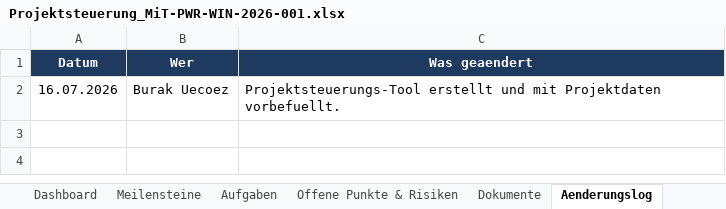
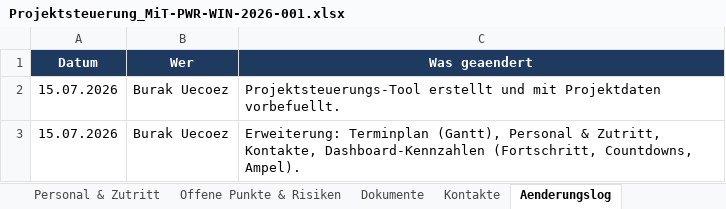
Before and after one commit to Ghostburaq/Burak, an Excel workbook: Projektsteuerung_MiT-PWR-WIN-2026-001.xlsx, sheet Aenderungslog, drawn as a sheet; values as stored, in another font and other column widths than the file's, no borders; table styles not drawn; the diff names each change by its address in the sheet, - before the commit and + after, or states it on an @@ line.

```diff
--- a/Projektsteuerung_MiT-PWR-WIN-2026-001.xlsx (sheet Aenderungslog)
+++ b/Projektsteuerung_MiT-PWR-WIN-2026-001.xlsx (sheet Aenderungslog)
+sheet tab: Personal & Zutritt
+sheet tab: Kontakte
-A2 (Datum): 16.07.2026
+A2 (Datum): 15.07.2026
+row 3: 15.07.2026 | Burak Uecoez | Erweiterung: Terminplan (Gantt), Personal & Zutritt, Kontakte, Dashboard-Kennzahlen (Fortschritt, Countdowns, Ampel).
```
Also changed, not shown: sheet Dashboard, sheet Dokumente, other sheet tabs, 1 other file.
